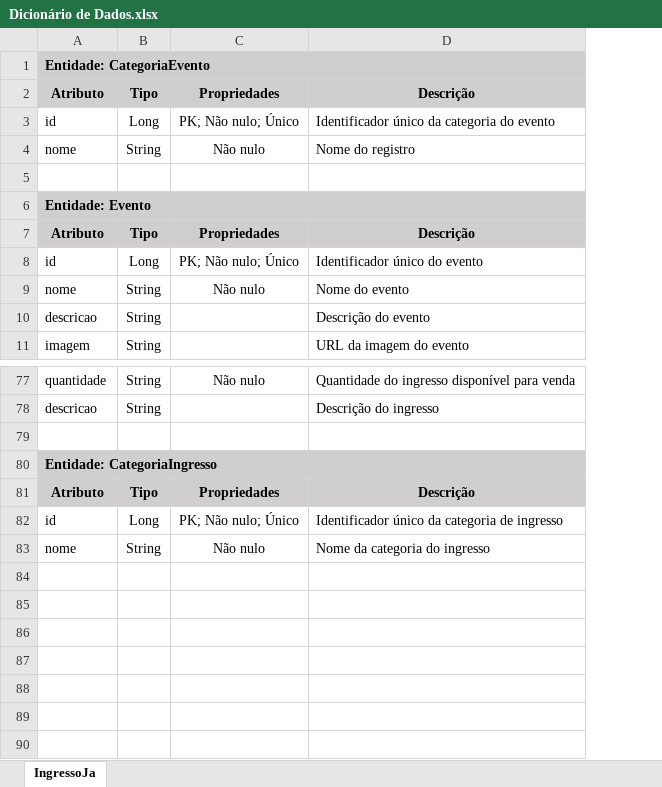
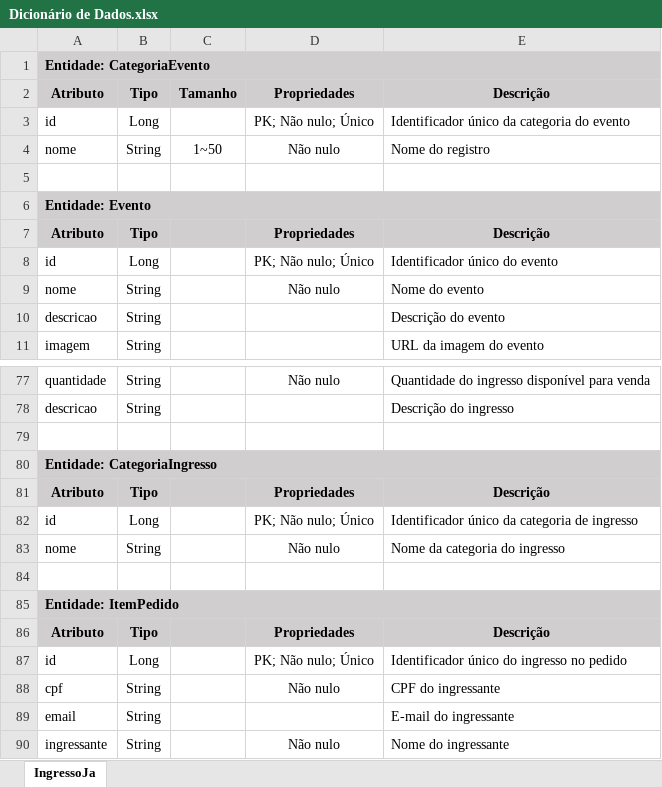
Before and after one commit to heltonricardo/ingressoja-api, an Excel workbook: files/Banco de Dados/Dicionário de Dados.xlsx, sheet IngressoJa, drawn as a sheet; only a part is shown, gaps mark what is left out; values as stored, in another font and other column widths than the file's, no borders; the diff names each change by its address in the sheet, - before the commit and + after, or states it on an @@ line.

Commit message:
mudanca nos nomes de entidades

```diff
--- a/files/Banco de Dados/Dicionário de Dados.xlsx (sheet IngressoJa)
+++ b/files/Banco de Dados/Dicionário de Dados.xlsx (sheet IngressoJa)
+column C, rows 2-4: Tamanho |  | 1~50
+row 84: (empty)
+row 85: Entidade: ItemPedido
+row 86: Atributo | Tipo |  | Propriedades | Descrição
+row 87: id | Long |  | PK; Não nulo; Único | Identificador único do ingresso no pedido
+row 88: cpf | String |  | Não nulo | CPF do ingressante
+row 89: email | String |  |  | E-mail do ingressante
+row 90: ingressante | String |  | Não nulo | Nome do ingressante
```
Also changed, not shown: files/Casos de Uso/Descrição dos Casos de Uso.xlsx, files/Casos de Uso/Resumo Casos de Uso.xlsx, 6 other files.
